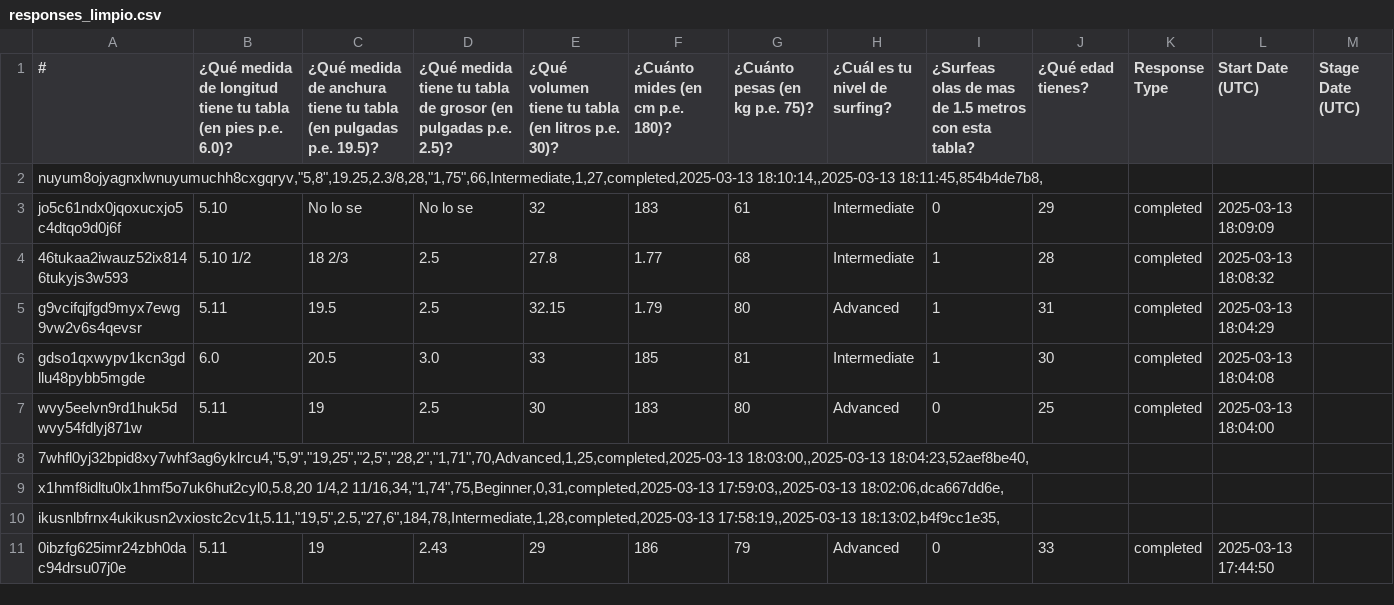
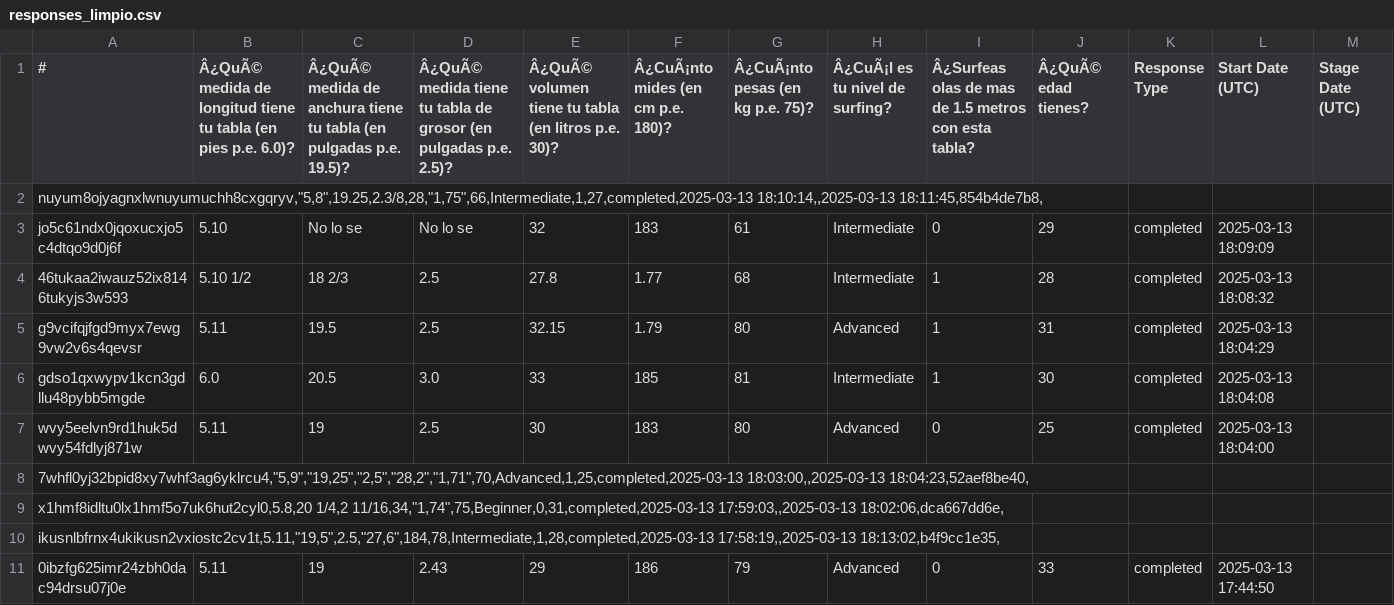
Before and after one commit to gontoracq/surf-recomender, a CSV file: responses_limpio.csv, drawn as a sheet; only a part is shown; the diff names each change by its address in the sheet, - before the commit and + after, or states it on an @@ line.

Commit message:
cambios20

```diff
--- a/responses_limpio.csv
+++ b/responses_limpio.csv
-B1: ¿Qué medida de…
+B1: Â¿QuÃ© medida de…
-C1: ¿Qué medida de…
+C1: Â¿QuÃ© medida de…
-D1: ¿Qué medida tiene…
+D1: Â¿QuÃ© medida tiene…
-E1: ¿Qué volumen tiene…
+E1: Â¿QuÃ© volumen tiene…
-F1: ¿Cuánto mides (en cm p.e. 180)?
+F1: Â¿CuÃ¡nto mides (en cm p.e. 180)?
-G1: ¿Cuánto pesas (en kg p.e. 75)?
+G1: Â¿CuÃ¡nto pesas (en kg p.e. 75)?
-H1: ¿Cuál es tu nivel de surfing?
+H1: Â¿CuÃ¡l es tu nivel de surfing?
-I1: ¿Surfeas olas de…
+I1: Â¿Surfeas olas de…
-J1: ¿Qué edad tienes?
+J1: Â¿QuÃ© edad tienes?
```
